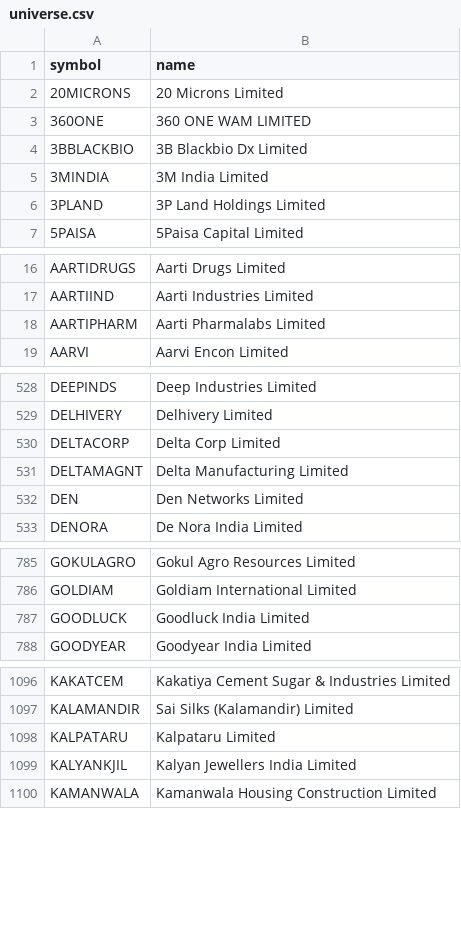
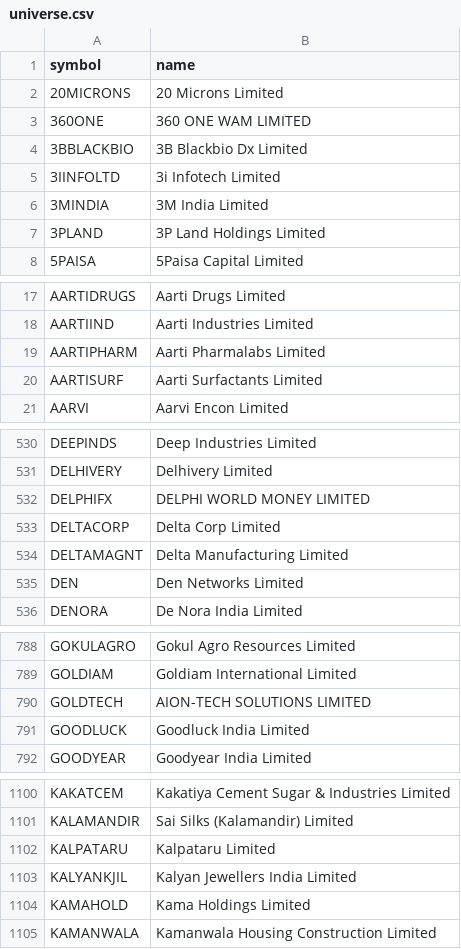
Before and after one commit to shisharay2468-sys/MOMENTUM-PF, a CSV file: universe.csv, drawn as a sheet; only a part is shown, gaps mark what is left out; the diff covers the shown part only; the diff names each change by its address in the sheet, - before the commit and + after, or states it on an @@ line.

```diff
--- a/universe.csv
+++ b/universe.csv
+row 5: 3IINFOLTD | 3i Infotech Limited
+row 20: AARTISURF | Aarti Surfactants Limited
+row 532: DELPHIFX | DELPHI WORLD MONEY LIMITED
+row 790: GOLDTECH | AION-TECH SOLUTIONS LIMITED
+row 1104: KAMAHOLD | Kama Holdings Limited
```
Also changed, not shown: 10 added rows and 2 removed rows elsewhere in this file, 3 other files.
